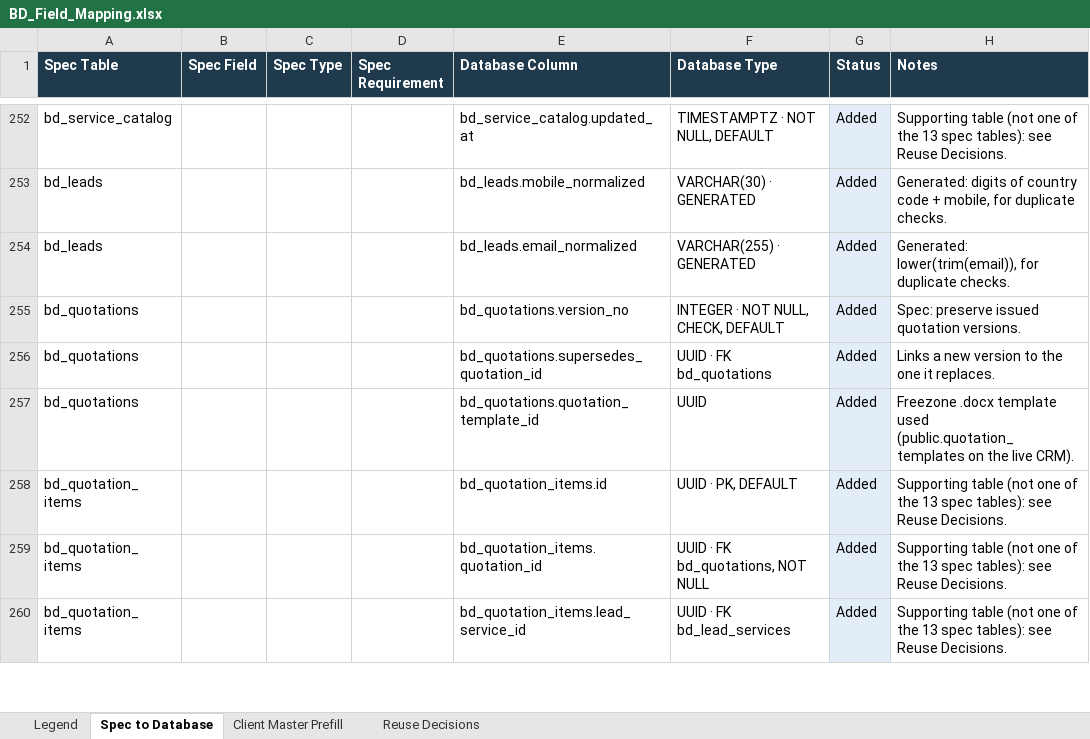
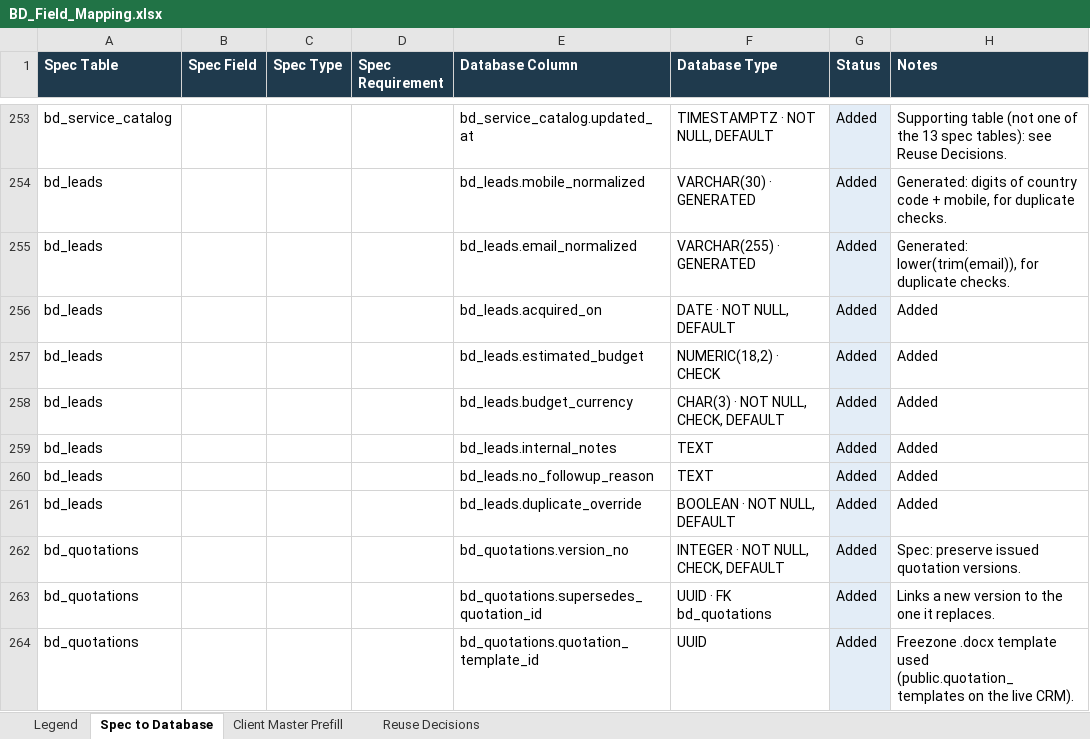
Before and after one commit to abhijithabcapitals/ABCRM, an Excel workbook: Database Module/SQL Data/BD_Field_Mapping.xlsx, sheet Spec to Database, drawn as a sheet; only a part is shown, gaps mark what is left out; the shorter side is filled out with more unchanged rows; values as stored, in another font and other column widths than the file's, no borders; the diff covers the shown part only; the diff names each change by its address in the sheet, - before the commit and + after, or states it on an @@ line.

```diff
--- a/Database Module/SQL Data/BD_Field_Mapping.xlsx (sheet Spec to Database)
+++ b/Database Module/SQL Data/BD_Field_Mapping.xlsx (sheet Spec to Database)
+row 256: bd_leads |  |  |  | bd_leads.acquired_on | DATE · NOT NULL, DEFAULT | Added | Added
+row 257: bd_leads |  |  |  | bd_leads.estimated_budget | NUMERIC(18,2) · CHECK | Added | Added
+row 258: bd_leads |  |  |  | bd_leads.budget_currency | CHAR(3) · NOT NULL, CHECK, DEFAULT | Added | Added
+row 259: bd_leads |  |  |  | bd_leads.internal_notes | TEXT | Added | Added
+row 260: bd_leads |  |  |  | bd_leads.no_followup_reason | TEXT | Added | Added
+row 261: bd_leads |  |  |  | bd_leads.duplicate_override | BOOLEAN · NOT NULL, DEFAULT | Added | Added
```
Also changed, not shown: 10 added rows and 4 edited cells elsewhere in this sheet, 13 other files.
